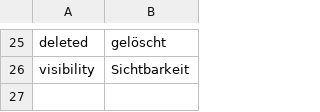
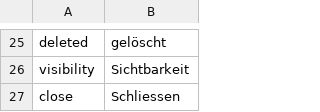
Before and after one commit to AKSW/Dispedia, a CSV file: extensions/patapro/languages/patapro-de.csv, drawn as a sheet; only a part is shown, gaps mark what is left out.

```diff
--- a/extensions/patapro/languages/patapro-de.csv
+++ b/extensions/patapro/languages/patapro-de.csv
@@ -26 +26,2 @@ deleted;gelöscht
 visibility;Sichtbarkeit
+close;Schliessen
```
Also changed, not shown: extensions/patapro/languages/patapro-en.csv, 4 other files.
